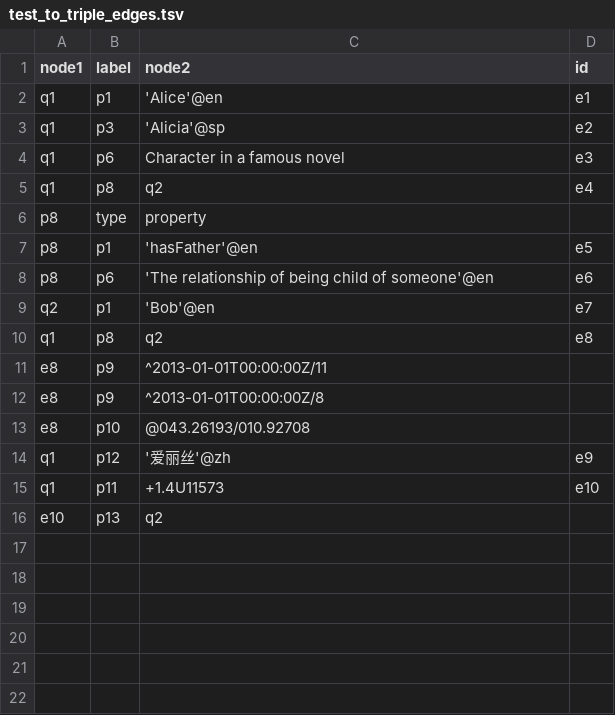
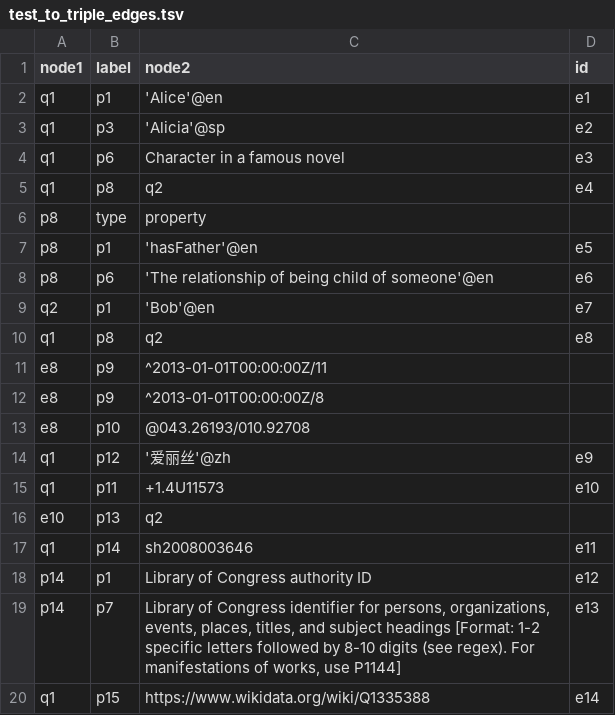
Before and after one commit to usc-isi-i2/kgtk, a TSV file: data/test_to_triple_edges.tsv, drawn as a sheet; the diff names each change by its address in the sheet, - before the commit and + after, or states it on an @@ line.

Commit message:
added support for URL and External Identifier

```diff
--- a/data/test_to_triple_edges.tsv
+++ b/data/test_to_triple_edges.tsv
+row 17: q1 | p14 | sh2008003646 | e11
+row 18: p14 | p1 | Library of Congress authority ID | e12
+row 19: p14 | p7 | Library of Congress identifier for persons, organizations, events, places, titles, and subject headings [Format: 1-2 specific letters followed by 8-10 digits (see regex). For manifestations of works, use P1144] | e13
+row 20: q1 | p15 | https://www.wikidata.org/wiki/Q1335388 | e14
```
Also changed, not shown: 2 other files.
